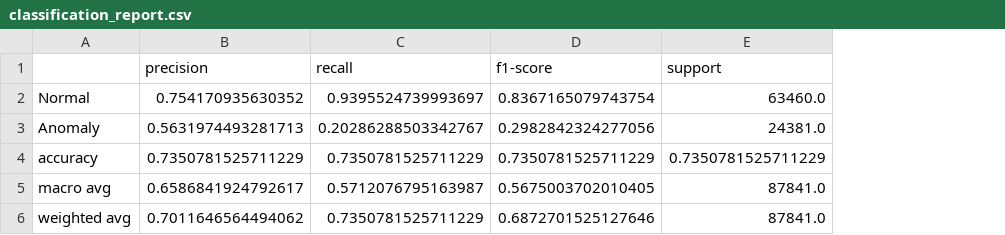
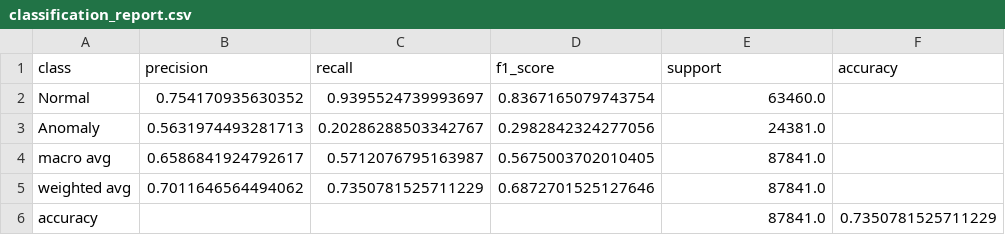
Before and after one commit to ChanghyunKim-sjsu/FA2026_CMPE-255-Data-Mining, a CSV file: Assignment 1/Part-2/anomaly-detection/results/classification_report.csv, drawn as a sheet; removed rows and columns are numbered as before the commit, all else as after; the diff names each change by its address in the sheet, - before the commit and + after, or states it on an @@ line.

Commit message:
Fix Part 2 QA issues

```diff
--- a/Assignment 1/Part-2/anomaly-detection/results/classification_report.csv
+++ b/Assignment 1/Part-2/anomaly-detection/results/classification_report.csv
+column F (accuracy), empty
-A1: (empty)
+A1: class
-D1: f1-score
+D1: f1_score
-row 4: accuracy | 0.7350781525711229 | 0.7350781525711229 | 0.7350781525711229 | 0.7350781525711229
+row 6: accuracy |  |  |  | 87841.0 | 0.7350781525711229
```
Also changed, not shown: 4 other files.
